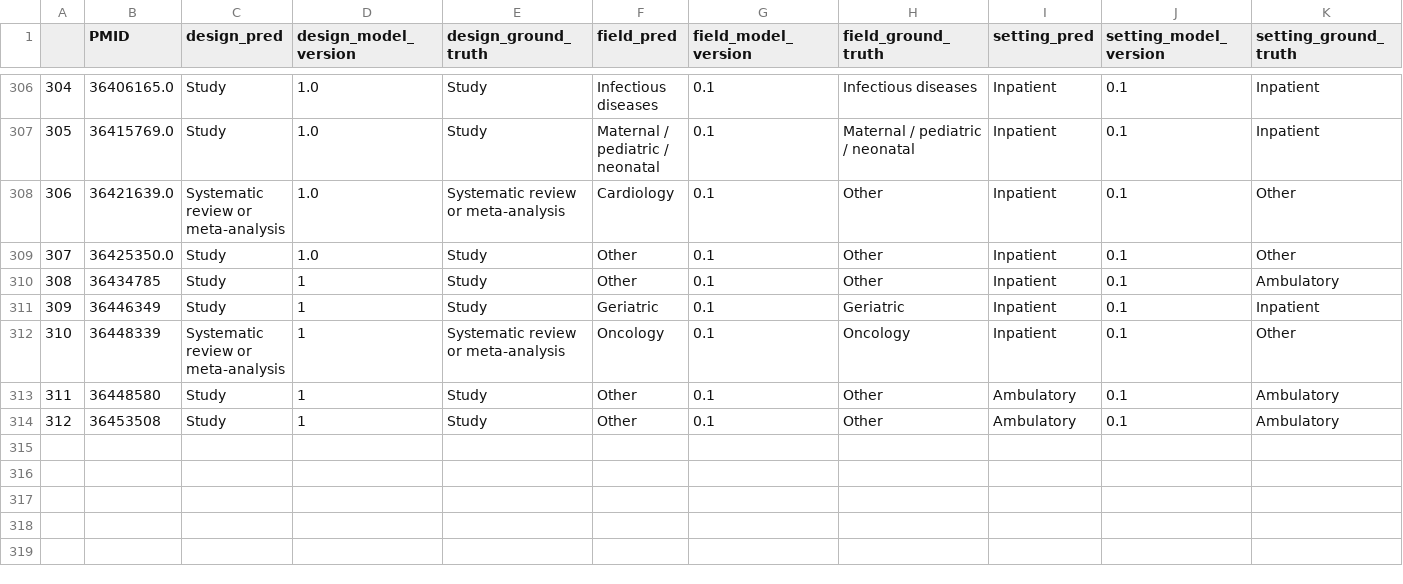
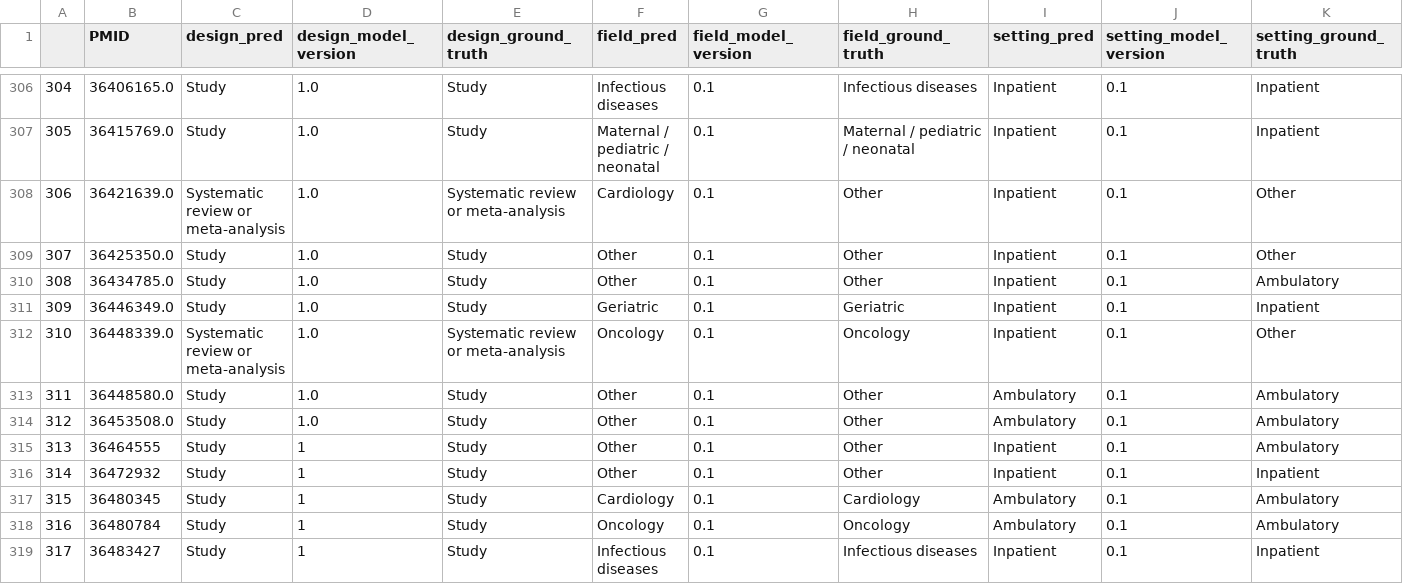
Before and after one commit to urppchusj/impactpharmacie, a CSV file: data/second_gen/predictions.csv, drawn as a sheet; only a part is shown, gaps mark what is left out; addresses are those after the commit; the diff names each change by its address in the sheet, - before the commit and + after, or states it on an @@ line.

```diff
--- a/data/second_gen/predictions.csv
+++ b/data/second_gen/predictions.csv
-B310 (PMID): 36434785
+B310 (PMID): 36434785.0
-D310:D313 (design_model_version): 1
+D310:D313 (design_model_version): 1.0
-B311 (PMID): 36446349
+B311 (PMID): 36446349.0
-B312 (PMID): 36448339
+B312 (PMID): 36448339.0
-B313 (PMID): 36448580
+B313 (PMID): 36448580.0
+row 314: 312 | 36453508.0 | Study | 1.0 | Study | Other | 0.1 | Other | Ambulatory | 0.1 | Ambulatory
@@ column A renumbered in row 315 @@
-B315 (PMID): 36453508
+B315 (PMID): 36464555
-I315 (setting_pred): Ambulatory
+I315 (setting_pred): Inpatient
+row 316: 314 | 36472932 | Study | 1 | Study | Other | 0.1 | Other | Inpatient | 0.1 | Inpatient
+row 317: 315 | 36480345 | Study | 1 | Study | Cardiology | 0.1 | Cardiology | Ambulatory | 0.1 | Ambulatory
+row 318: 316 | 36480784 | Study | 1 | Study | Oncology | 0.1 | Oncology | Ambulatory | 0.1 | Ambulatory
+row 319: 317 | 36483427 | Study | 1 | Study | Infectious diseases | 0.1 | Infectious diseases | Inpatient | 0.1 | Inpatient
```
Also changed, not shown: data/second_gen/extraction_log.csv, 2 other files.
